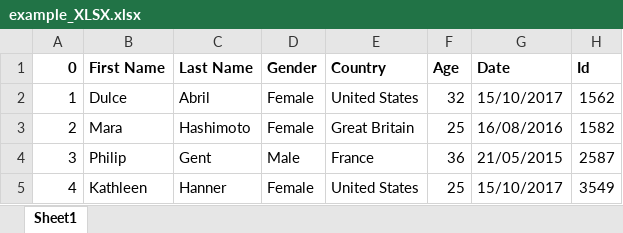
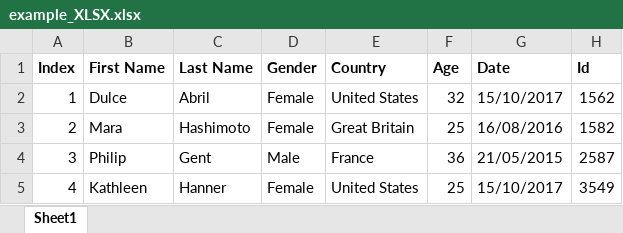
Before and after one commit to scicloj/clojure-data-cookbook, an Excel workbook: data/example_XLSX.xlsx, sheet Sheet1, drawn as a sheet; only a part is shown; values as stored, in another font and other column widths than the file's, no borders; the diff names each change by its address in the sheet, - before the commit and + after, or states it on an @@ line.

Commit message:
write about excel and tabular file importing

```diff
--- a/data/example_XLSX.xlsx (sheet Sheet1)
+++ b/data/example_XLSX.xlsx (sheet Sheet1)
-A1: 0
+A1: Index
```
Also changed, not shown: 11 other files.
